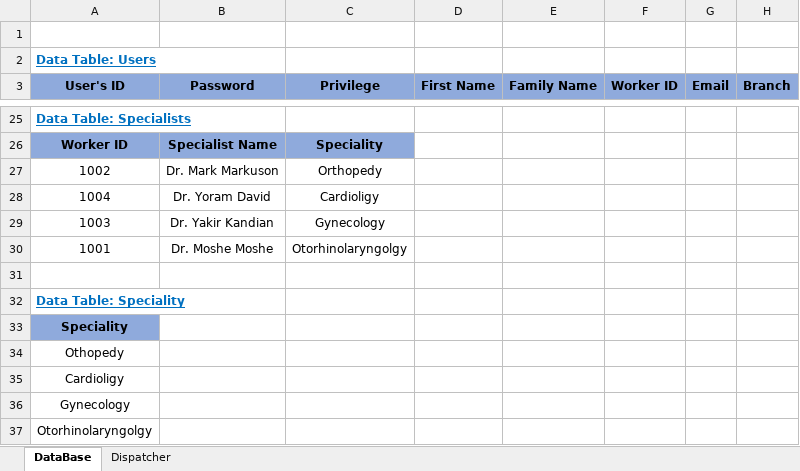
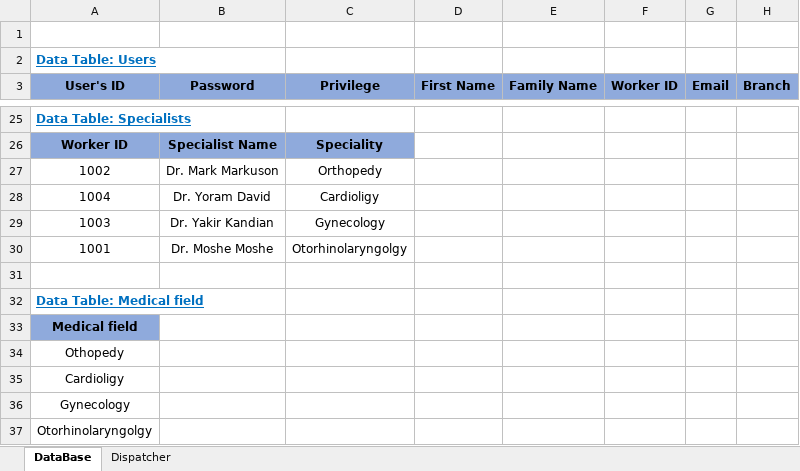
Before and after one commit to ShayShahar/GHealth-System, an Excel workbook: Acceptance Tests/Dispatcher.xlsx, sheet DataBase, drawn as a sheet; only a part is shown, gaps mark what is left out; values as stored, in another font and other column widths than the file's, no borders; the diff names each change by its address in the sheet, - before the commit and + after, or states it on an @@ line.

```diff
--- a/Acceptance Tests/Dispatcher.xlsx (sheet DataBase)
+++ b/Acceptance Tests/Dispatcher.xlsx (sheet DataBase)
-A32 (User's ID): Data Table: Speciality
+A32 (User's ID): Data Table: Medical field
-A33 (User's ID): Speciality
+A33 (User's ID): Medical field
```
Also changed, not shown: Acceptance Tests/Specialist.xlsx.
